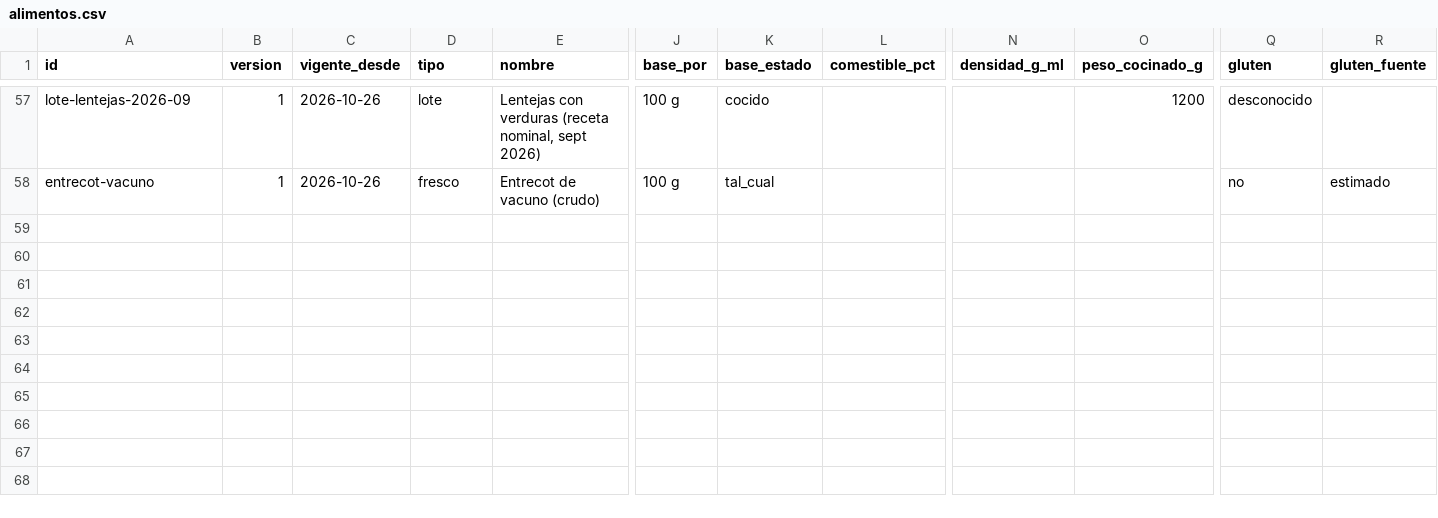
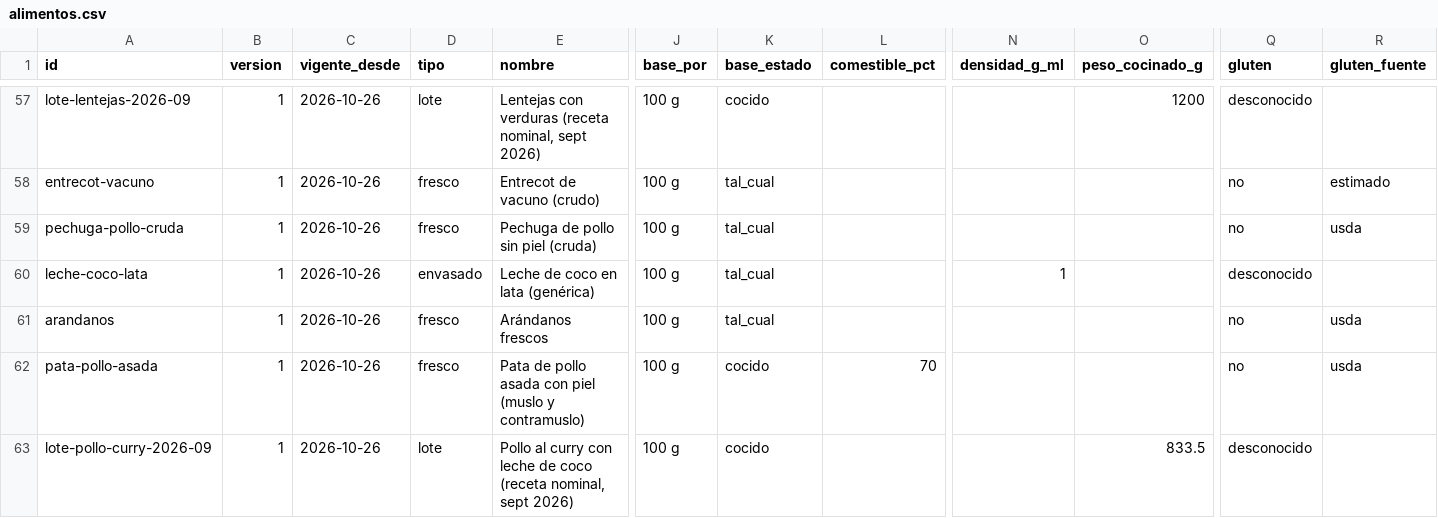
Before and after one commit to DreiSup/salud, a CSV file: datos/alimentos.csv, drawn as a sheet; only a part is shown, gaps mark what is left out; rows hold the shown columns only; the diff names each change by its address in the sheet, - before the commit and + after, or states it on an @@ line.

```diff
--- a/datos/alimentos.csv
+++ b/datos/alimentos.csv
+row 59: pechuga-pollo-cruda | 1 | 2026-10-26 | fresco | Pechuga de pollo sin piel (cruda) | 100 g | tal_cual |  |  |  | no | usda
+row 60: leche-coco-lata | 1 | 2026-10-26 | envasado | Leche de coco en lata (genérica) | 100 g | tal_cual |  | 1 |  | desconocido
+row 61: arandanos | 1 | 2026-10-26 | fresco | Arándanos frescos | 100 g | tal_cual |  |  |  | no | usda
+row 62: pata-pollo-asada | 1 | 2026-10-26 | fresco | Pata de pollo asada con piel (muslo y contramuslo) | 100 g | cocido | 70 |  |  | no | usda
+row 63: lote-pollo-curry-2026-09 | 1 | 2026-10-26 | lote | Pollo al curry con leche de coco (receta nominal, sept 2026) | 100 g | cocido |  |  | 833.5 | desconocido
```
Also changed, not shown: datos/comida_items.csv, datos/comidas.csv, 6 other files.
